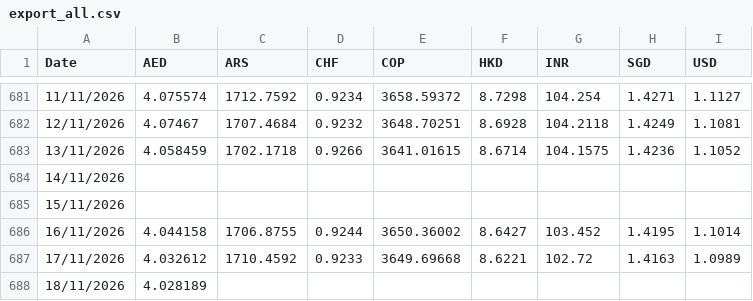
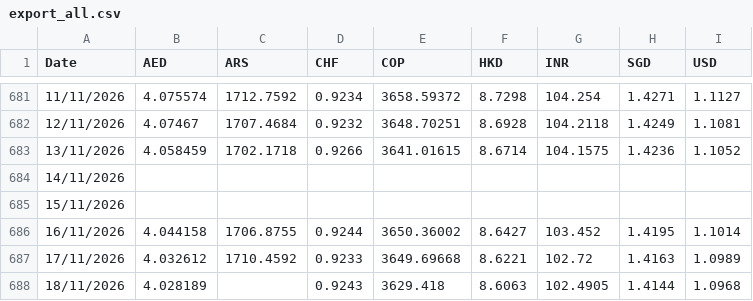
Before and after one commit to AlexandreVassilev/eur-fx-rates, a CSV file: data/export_all.csv, drawn as a sheet; only a part is shown, gaps mark what is left out.

```diff
--- a/data/export_all.csv
+++ b/data/export_all.csv
@@ -687,2 +687,2 @@ Date;AED;ARS;CHF;COP;HKD;INR;SGD;USD
 17/11/2026;4.032612;1710.4592;0.9233;3649.69668;8.6221;102.72;1.4163;1.0989
-18/11/2026;4.028189;;;;;;;
+18/11/2026;4.028189;;0.9243;3629.418;8.6063;102.4905;1.4144;1.0968
```
Also changed, not shown: data/rates.csv, 1 other file.
